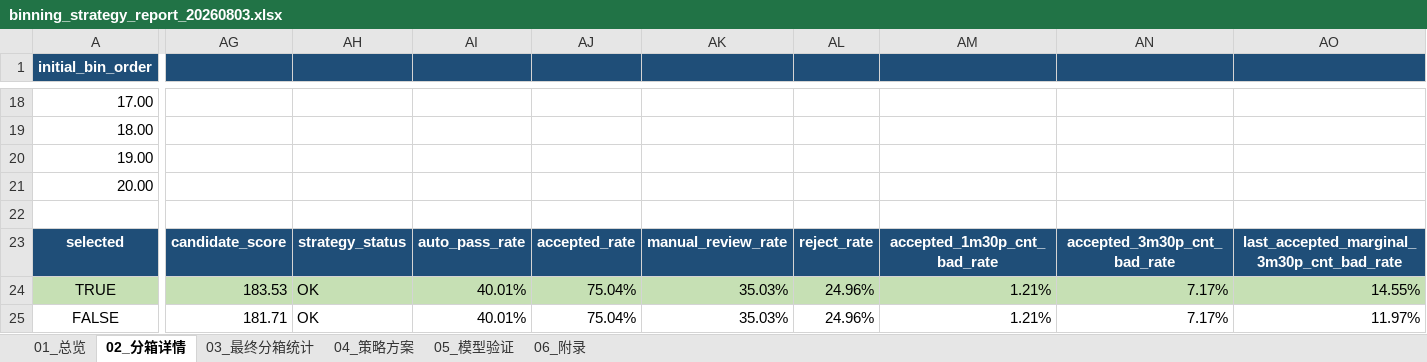
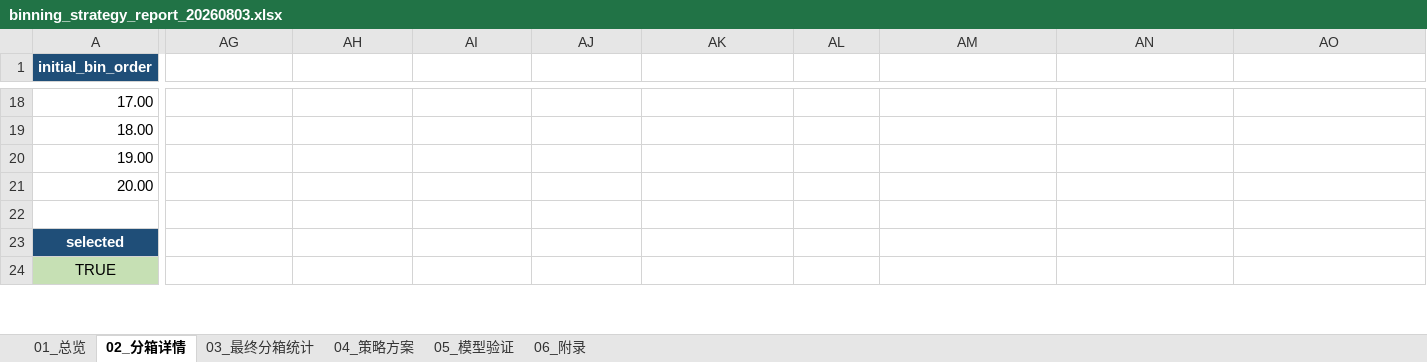
Before and after one commit to EliamZhang/credit-model-binning, an Excel workbook: out/binning_strategy_report_20260803.xlsx, sheet 02_分箱详情, drawn as a sheet; only a part is shown, gaps mark what is left out; values as stored, in another font and other column widths than the file's, no borders; removed rows and columns are numbered as before the commit, all else as after; rows hold the shown columns only; the diff covers the shown part only; the diff names each change by its address in the sheet, - before the commit and + after, or states it on an @@ line.

Commit message:
删除低价值软评分逻辑：极端箱评分、候选策略预演、Dev/Val 秩相关
移除 EXTREME_BIN_* 头尾箱纯度软评分（含边界惩罚与相关常量）、候选阶段
的策略预演 summarize_strategy_from_candidate_stats 及 Spearman 秩相关加分，
候选评分回归硬约束 + IV 保留率 + 相邻差距 + Validation PSI 的核心指标。
合箱结果随之变化（头箱由单留 B1 变为 B1-B4），总体验证指标略优（PSI 0.0053
-> 0.0051）。同步更新 README 与策略报告。

```diff
--- a/out/binning_strategy_report_20260803.xlsx (sheet 02_分箱详情)
+++ b/out/binning_strategy_report_20260803.xlsx (sheet 02_分箱详情)
-AG1:AO1 fill: #1F4E78
+AG1:AO1 fill: none
-AG23: candidate_score
+AG23: (empty)
-AG23:AO23 fill: #1F4E78
+AG23:AO23 fill: none
-AH23: strategy_status
+AH23: (empty)
-AI23: auto_pass_rate
+AI23: (empty)
-AJ23: accepted_rate
+AJ23: (empty)
-AK23: manual_review_rate
+AK23: (empty)
-AL23: reject_rate
+AL23: (empty)
-AM23: accepted_1m30p_cnt_bad_rate
+AM23: (empty)
-AN23: accepted_3m30p_cnt_bad_rate
+AN23: (empty)
-AO23: last_accepted_marginal_3m30p_cnt_bad_rate
+AO23: (empty)
-AG24: 183.53
+AG24: (empty)
-AG24:AO24 fill: #C6E0B4
+AG24:AO24 fill: none
-AH24: OK
+AH24: (empty)
-AI24: 40.01%
+AI24: (empty)
-AJ24: 75.04%
+AJ24: (empty)
-AK24: 35.03%
+AK24: (empty)
-AL24: 24.96%
+AL24: (empty)
-AM24: 1.21%
+AM24: (empty)
-AN24: 7.17%
+AN24: (empty)
-AO24: 14.55%
+AO24: (empty)
-row 25: FALSE | 181.71 | OK | 40.01% | 75.04% | 35.03% | 24.96% | 1.21% | 7.17% | 11.97%
```
Also changed, not shown: 3 added rows, 2 removed rows, 446 edited cells and cell formats elsewhere in this sheet, sheet 05_模型验证, sheet 03_最终分箱统计, sheet 04_策略方案, sheet 06_附录, sheet 01_总览, 2 other files.
